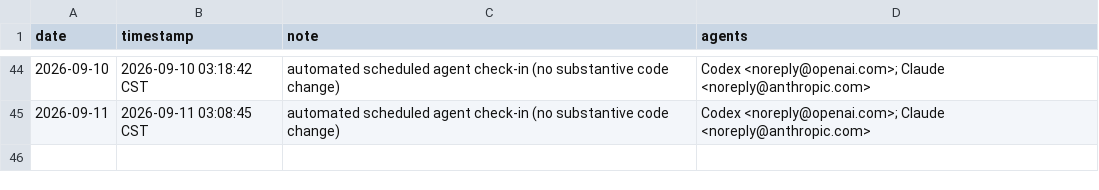
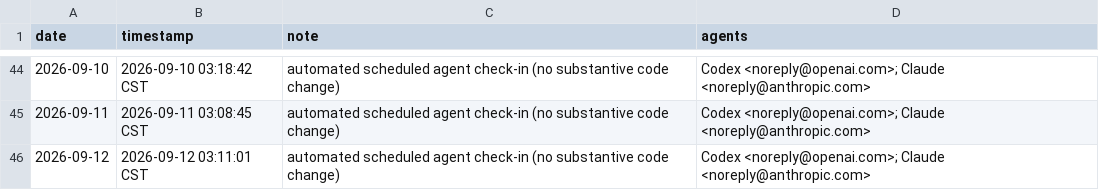
Before and after one commit to academic-door/nber-working-papers-cn, a CSV file: activity/agent-checkins.csv, drawn as a sheet; only a part is shown, gaps mark what is left out; the diff names each change by its address in the sheet, - before the commit and + after, or states it on an @@ line.

```diff
--- a/activity/agent-checkins.csv
+++ b/activity/agent-checkins.csv
+row 46: 2026-09-12 | 2026-09-12 03:11:01 CST | automated scheduled agent check-in (no substantive code change) | Codex <noreply@openai.com>; Claude <noreply@anthropic.com>
```
